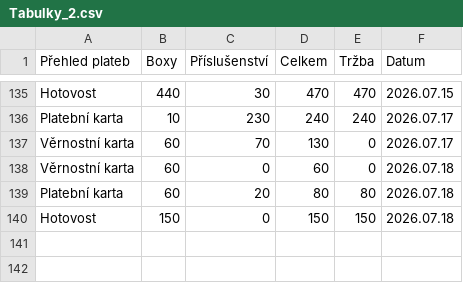
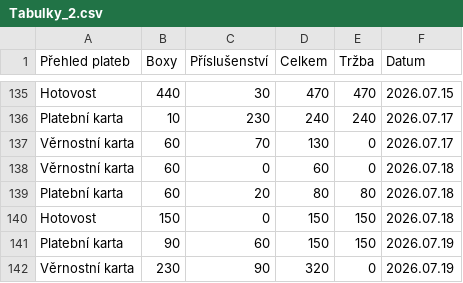
Before and after one commit to jfischer123/Grafana_1, a CSV file: Tabulky_2.csv, drawn as a sheet; only a part is shown, gaps mark what is left out.

```diff
--- a/Tabulky_2.csv
+++ b/Tabulky_2.csv
@@ -140 +140,3 @@ Platební karta,60,20,80,80,2026.07.18
 Hotovost,150,0,150,150,2026.07.18
+Platební karta,90,60,150,150,2026.07.19
+Věrnostní karta,230,90,320,0,2026.07.19
```
